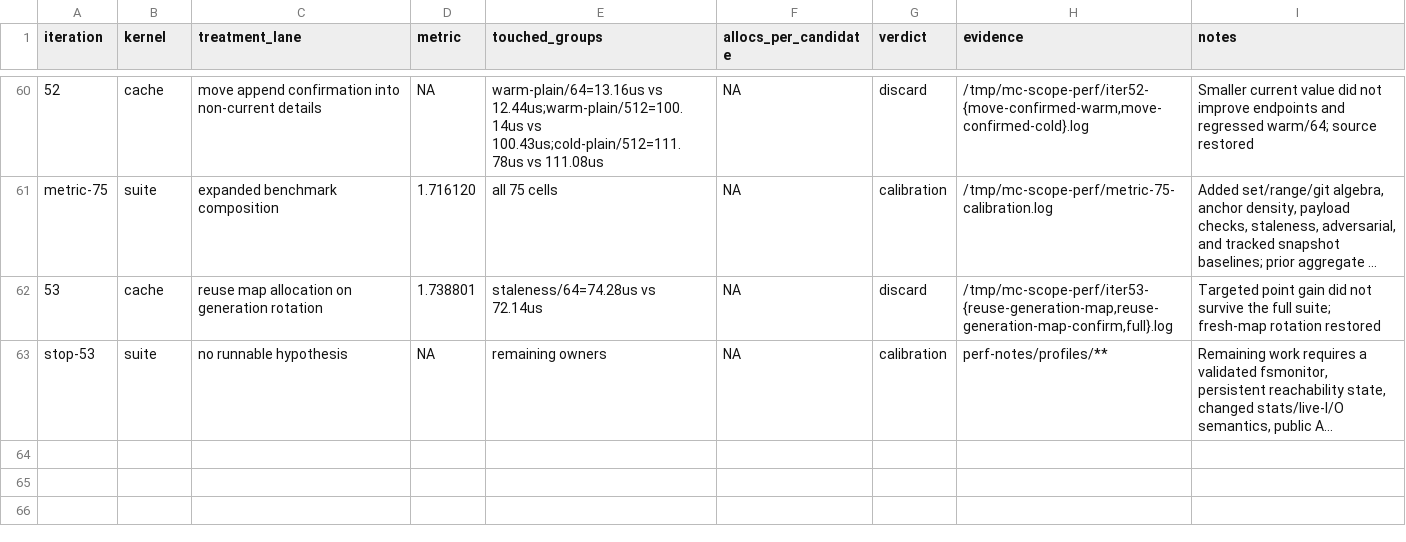
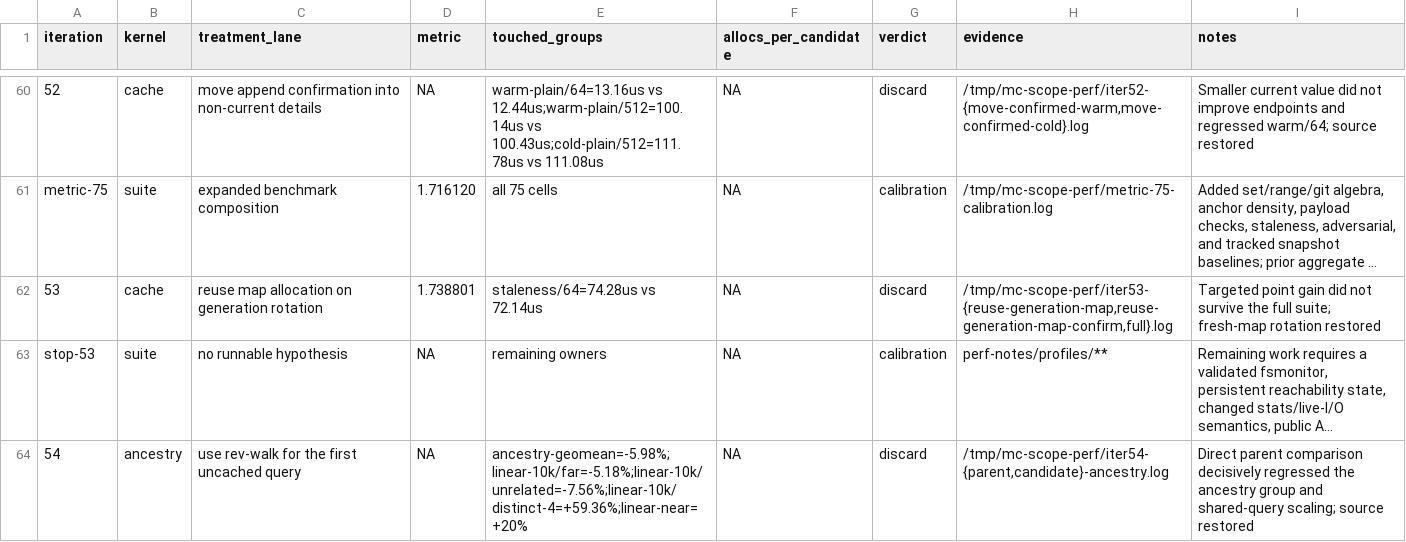
Before and after one commit to ahrav/magic-context, a TSV file: perf-notes/results.tsv, drawn as a sheet; only a part is shown, gaps mark what is left out; long unchanged cells end in …; the diff names each change by its address in the sheet, - before the commit and + after, or states it on an @@ line.

Commit message:
experiment: record first-query rev-walk discard

```diff
--- a/perf-notes/results.tsv
+++ b/perf-notes/results.tsv
+row 64: 54 | ancestry | use rev-walk for the first uncached query | NA | ancestry-geomean=-5.98%;linear-10k/far=-5.18%;linear-10k/unrelated=-7.56%;linear-10k/distinct-4=+59.36%;linear-near=+20% | NA | discard | /tmp/mc-scope-perf/iter54-{parent,candidate}-ancestry.log | Direct parent comparison decisively regressed the ancestry group and shared-query scaling; source restored
```
